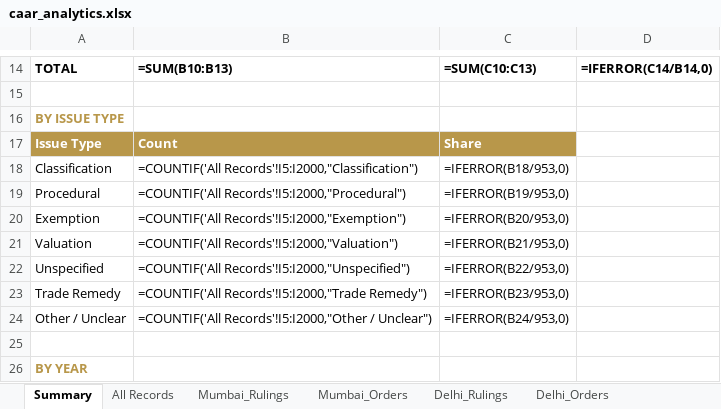
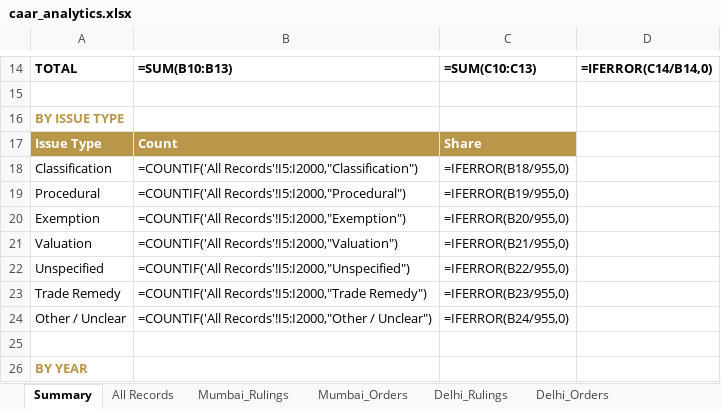
Before and after one commit to sanjeevnair75/sanjeevnair75.github.io, an Excel workbook: data/caar/caar_analytics.xlsx, sheet Summary, drawn as a sheet; only a part is shown, gaps mark what is left out; values as stored, in another font and other column widths than the file's, no borders; formulas without a stored value are shown as written; the diff names each change by its address in the sheet, - before the commit and + after, or states it on an @@ line.

```diff
--- a/data/caar/caar_analytics.xlsx (sheet Summary)
+++ b/data/caar/caar_analytics.xlsx (sheet Summary)
-C18: =IFERROR(B18/953,0)
+C18: =IFERROR(B18/955,0)
-C19: =IFERROR(B19/953,0)
+C19: =IFERROR(B19/955,0)
-C20: =IFERROR(B20/953,0)
+C20: =IFERROR(B20/955,0)
-C21: =IFERROR(B21/953,0)
+C21: =IFERROR(B21/955,0)
-C22: =IFERROR(B22/953,0)
+C22: =IFERROR(B22/955,0)
-C23: =IFERROR(B23/953,0)
+C23: =IFERROR(B23/955,0)
-C24: =IFERROR(B24/953,0)
+C24: =IFERROR(B24/955,0)
```
Also changed, not shown: sheet All Records, sheet Delhi_Rulings, sheet Delhi_Orders, 9 other files.
